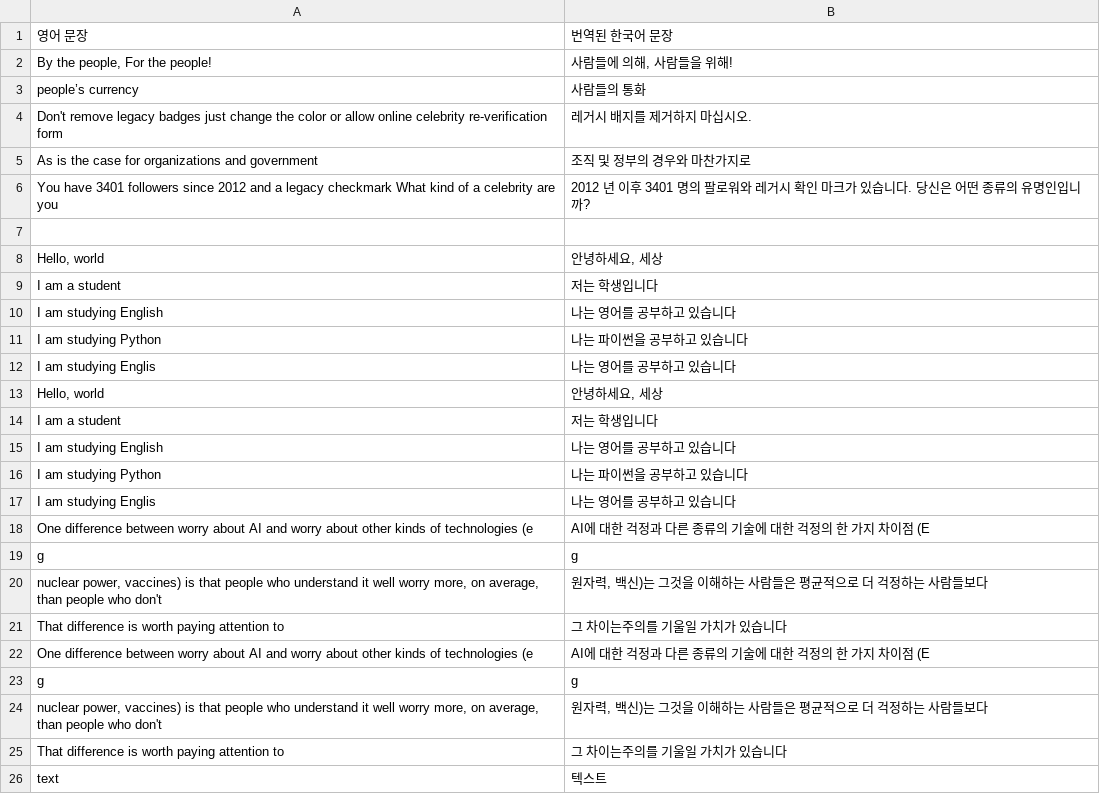
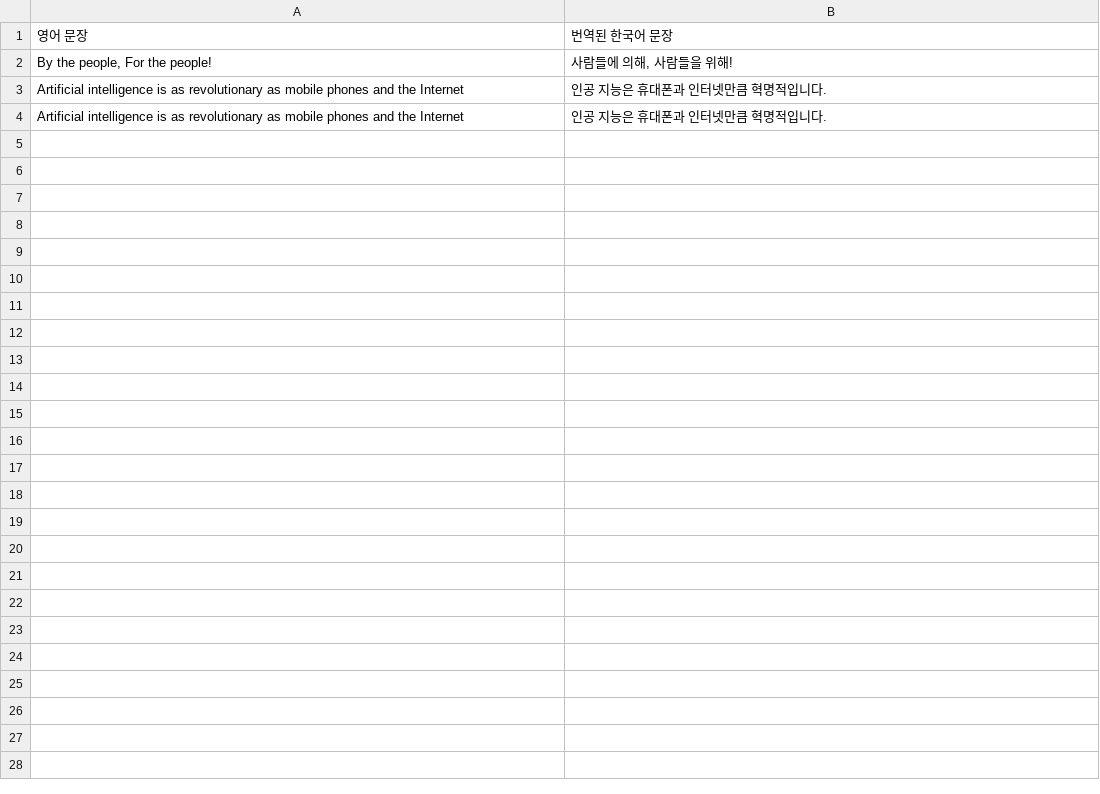
Before and after one commit to kwaktai/PA_WordCrawler_flask, a CSV file: data/sentences_data.csv, drawn as a sheet.

```diff
--- a/data/sentences_data.csv
+++ b/data/sentences_data.csv
@@ -2,25 +2,3 @@
 "By the people, For the people!","사람들에 의해, 사람들을 위해!"
-people’s currency,사람들의 통화
-Don't remove legacy badges just change the color or allow online celebrity re-verification form,레거시 배지를 제거하지 마십시오.
-As is the case for organizations and government,조직 및 정부의 경우와 마찬가지로
-You have 3401 followers since 2012 and a legacy checkmark What kind of a celebrity are you,2012 년 이후 3401 명의 팔로워와 레거시 확인 마크가 있습니다. 당신은 어떤 종류의 유명인입니까?
-,
-"Hello, world","안녕하세요, 세상"
-I am a student,저는 학생입니다
-I am studying English,나는 영어를 공부하고 있습니다
-I am studying Python,나는 파이썬을 공부하고 있습니다
-I am studying Englis,나는 영어를 공부하고 있습니다
-"Hello, world","안녕하세요, 세상"
-I am a student,저는 학생입니다
-I am studying English,나는 영어를 공부하고 있습니다
-I am studying Python,나는 파이썬을 공부하고 있습니다
-I am studying Englis,나는 영어를 공부하고 있습니다
-One difference between worry about AI and worry about other kinds of technologies (e,AI에 대한 걱정과 다른 종류의 기술에 대한 걱정의 한 가지 차이점 (E
-g,g
-"nuclear power, vaccines) is that people who understand it well worry more, on average, than people who don't","원자력, 백신)는 그것을 이해하는 사람들은 평균적으로 더 걱정하는 사람들보다"
-That difference is worth paying attention to,그 차이는주의를 기울일 가치가 있습니다
-One difference between worry about AI and worry about other kinds of technologies (e,AI에 대한 걱정과 다른 종류의 기술에 대한 걱정의 한 가지 차이점 (E
-g,g
-"nuclear power, vaccines) is that people who understand it well worry more, on average, than people who don't","원자력, 백신)는 그것을 이해하는 사람들은 평균적으로 더 걱정하는 사람들보다"
-That difference is worth paying attention to,그 차이는주의를 기울일 가치가 있습니다
-text,텍스트
+Artificial intelligence is as revolutionary as mobile phones and the Internet,인공 지능은 휴대폰과 인터넷만큼 혁명적입니다.
+Artificial intelligence is as revolutionary as mobile phones and the Internet,인공 지능은 휴대폰과 인터넷만큼 혁명적입니다.
```
Also changed, not shown: data/words_data.csv, 18 other files.
